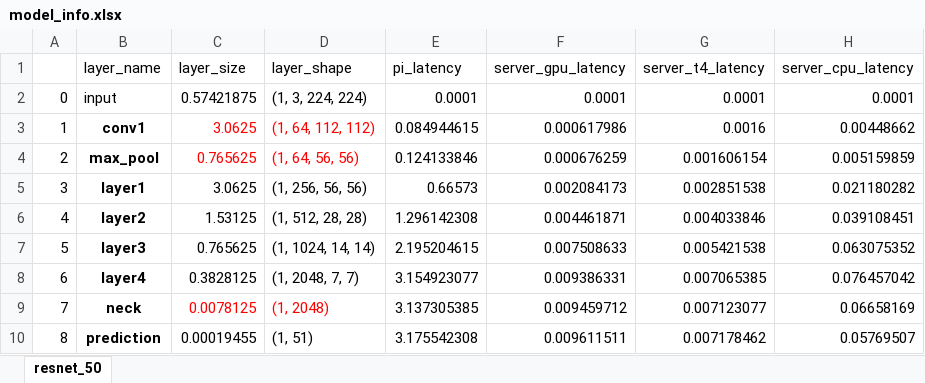
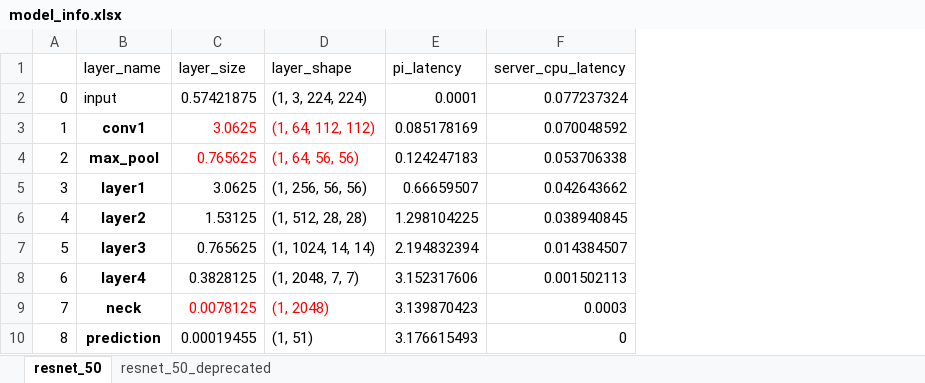
Before and after one commit to JiahaiHu/Joint-Inference, an Excel workbook: model/model_zoo/model_info.xlsx, sheet resnet_50, drawn as a sheet; values as stored, in another font and other column widths than the file's, no borders; removed rows and columns are numbered as before the commit, all else as after; the diff names each change by its address in the sheet, - before the commit and + after, or states it on an @@ line.

```diff
--- a/model/model_zoo/model_info.xlsx (sheet resnet_50)
+++ b/model/model_zoo/model_info.xlsx (sheet resnet_50)
+sheet tab: resnet_50_deprecated
-column F (server_gpu_latency), rows 2-10: 0.0001 | 0.000617986 | 0.000676259 | 0.002084173 | 0.004461871 | 0.007508633 | 0.009386331 | 0.009459712 | 0.009611511
-column G (server_t4_latency), rows 2-10: 0.0001 | 0.0016 | 0.001606154 | 0.002851538 | 0.004033846 | 0.005421538 | 0.007065385 | 0.007123077 | 0.007178462
-F2 (server_cpu_latency): 0.0001
+F2 (server_cpu_latency): 0.077237324
-E3 (pi_latency): 0.084944615
+E3 (pi_latency): 0.085178169
-F3 (server_cpu_latency): 0.00448662
+F3 (server_cpu_latency): 0.070048592
-E4 (pi_latency): 0.124133846
+E4 (pi_latency): 0.124247183
-F4 (server_cpu_latency): 0.005159859
+F4 (server_cpu_latency): 0.053706338
-E5 (pi_latency): 0.66573
+E5 (pi_latency): 0.66659507
-F5 (server_cpu_latency): 0.021180282
+F5 (server_cpu_latency): 0.042643662
-E6 (pi_latency): 1.296142308
+E6 (pi_latency): 1.298104225
-F6 (server_cpu_latency): 0.039108451
+F6 (server_cpu_latency): 0.038940845
-E7 (pi_latency): 2.195204615
+E7 (pi_latency): 2.194832394
-F7 (server_cpu_latency): 0.063075352
+F7 (server_cpu_latency): 0.014384507
-E8 (pi_latency): 3.154923077
+E8 (pi_latency): 3.152317606
-F8 (server_cpu_latency): 0.076457042
+F8 (server_cpu_latency): 0.001502113
-E9 (pi_latency): 3.137305385
+E9 (pi_latency): 3.139870423
-F9 (server_cpu_latency): 0.06658169
+F9 (server_cpu_latency): 0.0003
-E10 (pi_latency): 3.175542308
+E10 (pi_latency): 3.176615493
-F10 (server_cpu_latency): 0.05769507
+F10 (server_cpu_latency): 0
```
Also changed, not shown: 31 other files.
